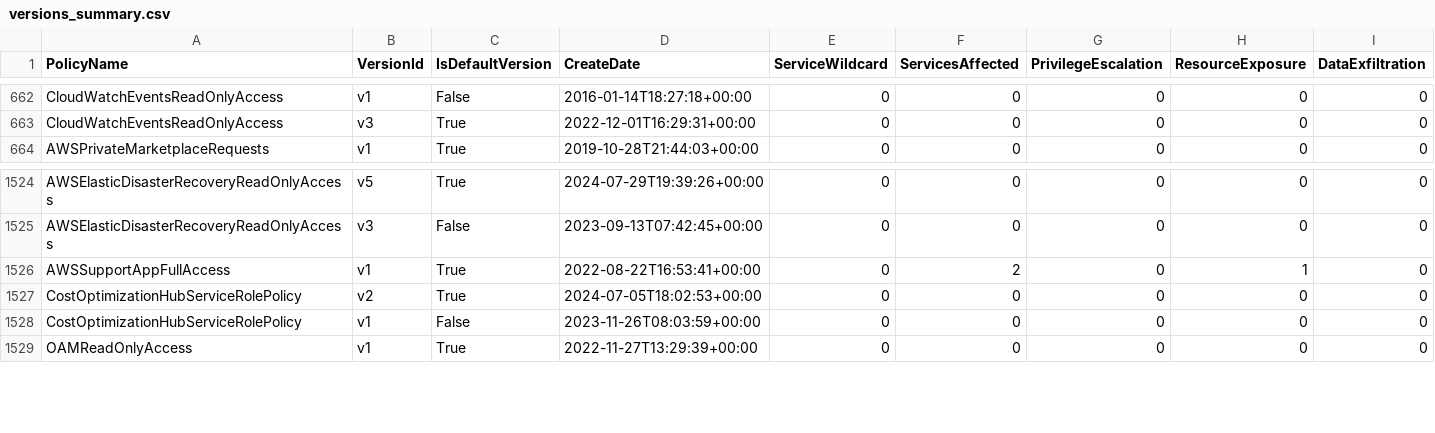
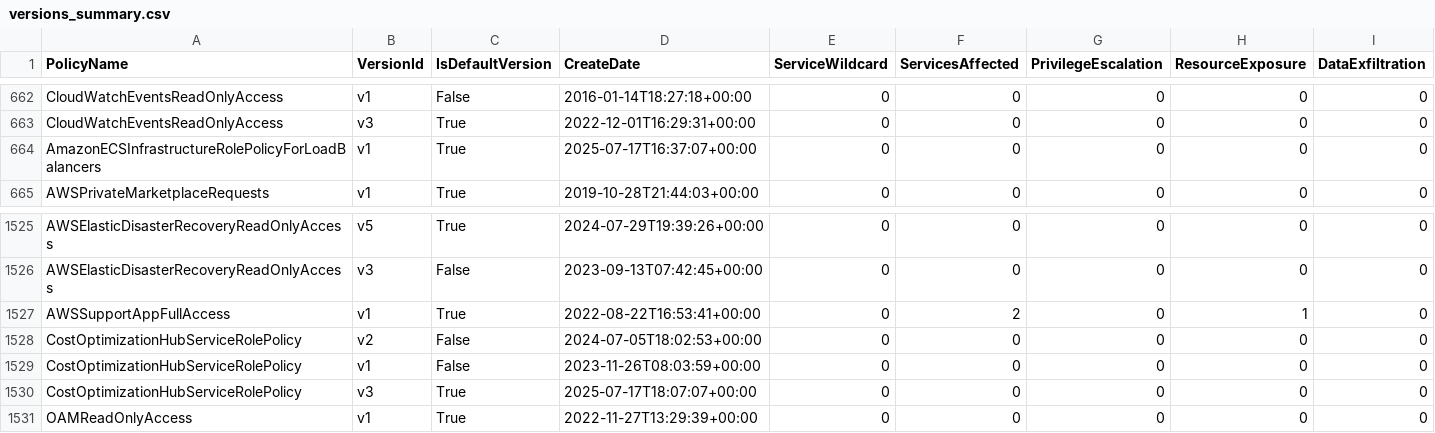
Before and after one commit to tenchi-security/camp, a CSV file: versions_summary.csv, drawn as a sheet; only a part is shown, gaps mark what is left out; addresses are those after the commit; rows hold the shown columns only; the diff names each change by its address in the sheet, - before the commit and + after, or states it on an @@ line.

```diff
--- a/versions_summary.csv
+++ b/versions_summary.csv
+row 664: AmazonECSInfrastructureRolePolicyForLoadBalancers | v1 | True | 2025-07-17T16:37:07+00:00 | 0 | 0 | 0 | 0 | 0
-C1528 (IsDefaultVersion): True
+C1528 (IsDefaultVersion): False
+row 1530: CostOptimizationHubServiceRolePolicy | v3 | True | 2025-07-17T18:07:07+00:00 | 0 | 0 | 0 | 0 | 0
```
Also changed, not shown: 9 other files.
